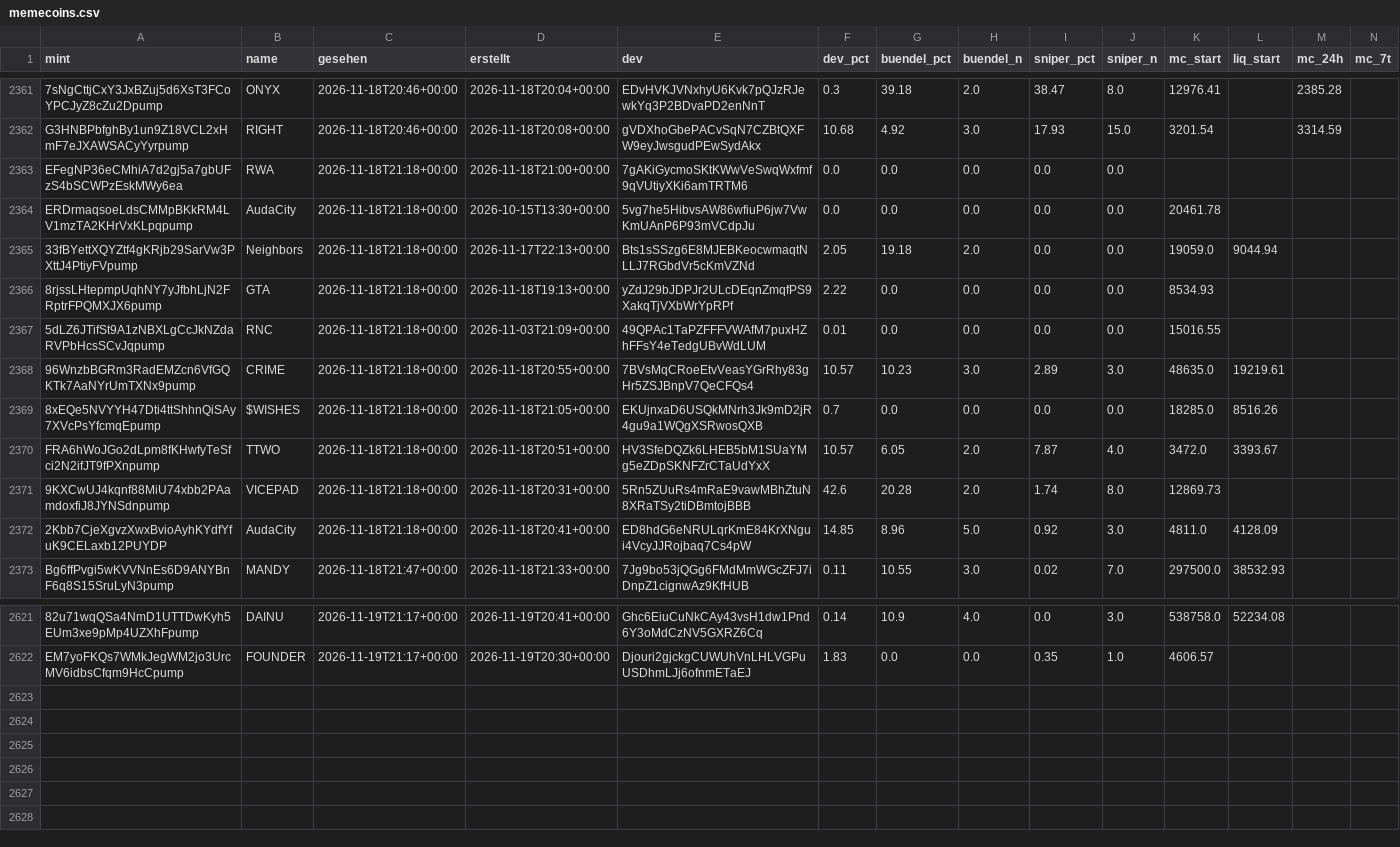
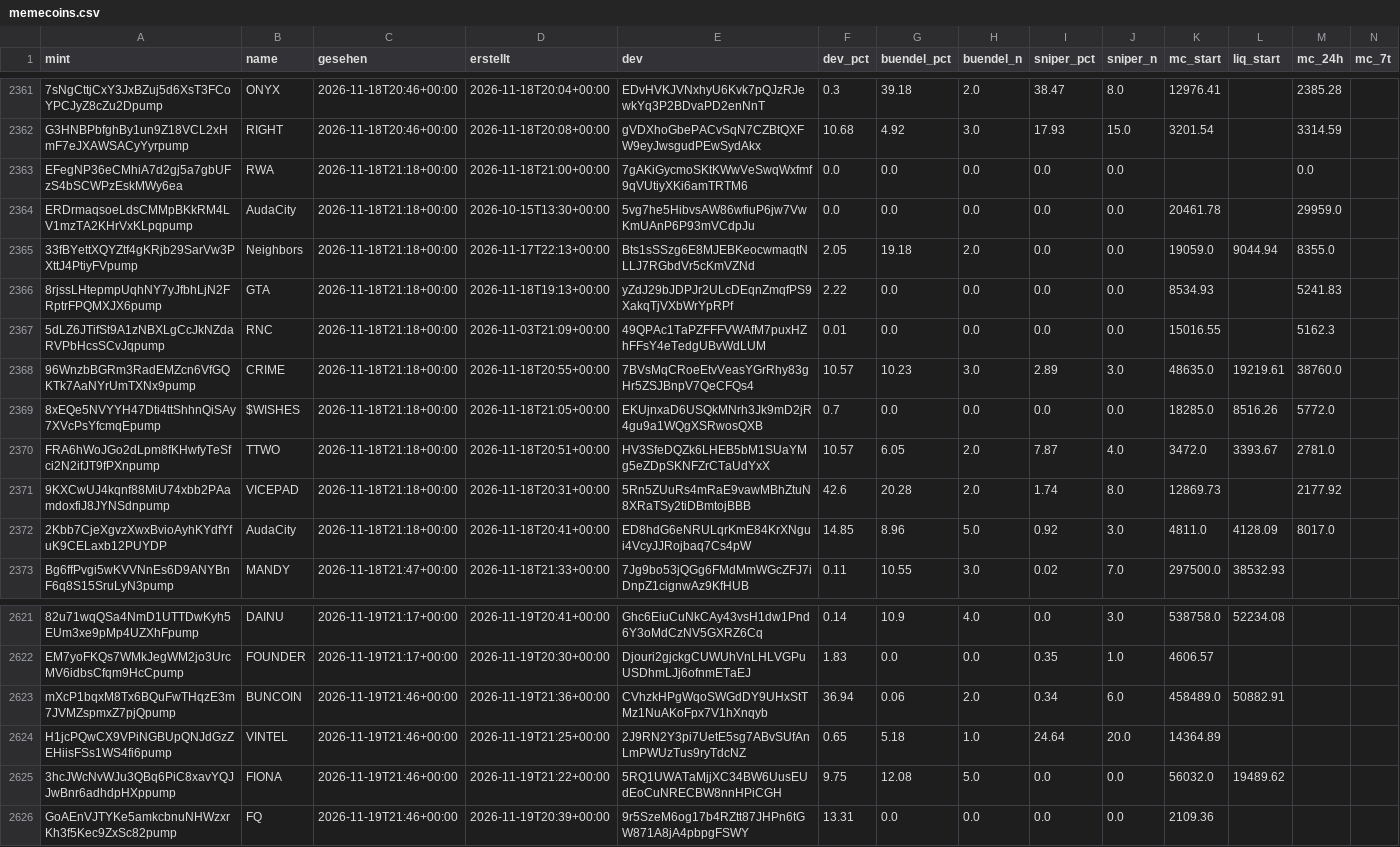
Before and after one commit to tobzwil89/insider, a CSV file: daten/wale/memecoins.csv, drawn as a sheet; only a part is shown, gaps mark what is left out; rows hold the shown columns only; the diff covers the shown part only; the diff names each change by its address in the sheet, - before the commit and + after, or states it on an @@ line.

```diff
--- a/daten/wale/memecoins.csv
+++ b/daten/wale/memecoins.csv
-M2363 (mc_24h): (empty)
+M2363 (mc_24h): 0.0
-M2364 (mc_24h): (empty)
+M2364 (mc_24h): 29959.0
-M2365 (mc_24h): (empty)
+M2365 (mc_24h): 8355.0
-M2366 (mc_24h): (empty)
+M2366 (mc_24h): 5241.83
-M2367 (mc_24h): (empty)
+M2367 (mc_24h): 5162.3
-M2368 (mc_24h): (empty)
+M2368 (mc_24h): 38760.0
-M2369 (mc_24h): (empty)
+M2369 (mc_24h): 5772.0
-M2370 (mc_24h): (empty)
+M2370 (mc_24h): 2781.0
-M2371 (mc_24h): (empty)
+M2371 (mc_24h): 2177.92
-M2372 (mc_24h): (empty)
+M2372 (mc_24h): 8017.0
+row 2623: mXcP1bqxM8Tx6BQuFwTHqzE3m7JVMZspmxZ7pjQpump | BUNCOIN | 2026-11-19T21:46+00:00 | 2026-11-19T21:36+00:00 | CVhzkHPgWqoSWGdDY9UHxStTMz1NuAKoFpx7V1hXnqyb | 36.94 | 0.06 | 2.0 | 0.34 | 6.0 | 458489.0 | 50882.91
+row 2624: H1jcPQwCX9VPiNGBUpQNJdGzZEHiisFSs1WS4fi6pump | VINTEL | 2026-11-19T21:46+00:00 | 2026-11-19T21:25+00:00 | 2J9RN2Y3pi7UetE5sg7ABvSUfAnLmPWUzTus9ryTdcNZ | 0.65 | 5.18 | 1.0 | 24.64 | 20.0 | 14364.89
+row 2625: 3hcJWcNvWJu3QBq6PiC8xavYQJJwBnr6adhdpHXppump | FIONA | 2026-11-19T21:46+00:00 | 2026-11-19T21:22+00:00 | 5RQ1UWATaMjjXC34BW6UusEUdEoCuNRECBW8nnHPiCGH | 9.75 | 12.08 | 5.0 | 0.0 | 0.0 | 56032.0 | 19489.62
+row 2626: GoAEnVJTYKe5amkcbnuNHWzxrKh3f5Kec9ZxSc82pump | FQ | 2026-11-19T21:46+00:00 | 2026-11-19T20:39+00:00 | 9r5SzeM6og17b4RZtt87JHPn6tGW871A8jA4pbpgFSWY | 13.31 | 0.0 | 0.0 | 0.0 | 0.0 | 2109.36
```
Also changed, not shown: 8 edited cells elsewhere in this file, daten/wale/tagesfluss.csv, 2 other files.
